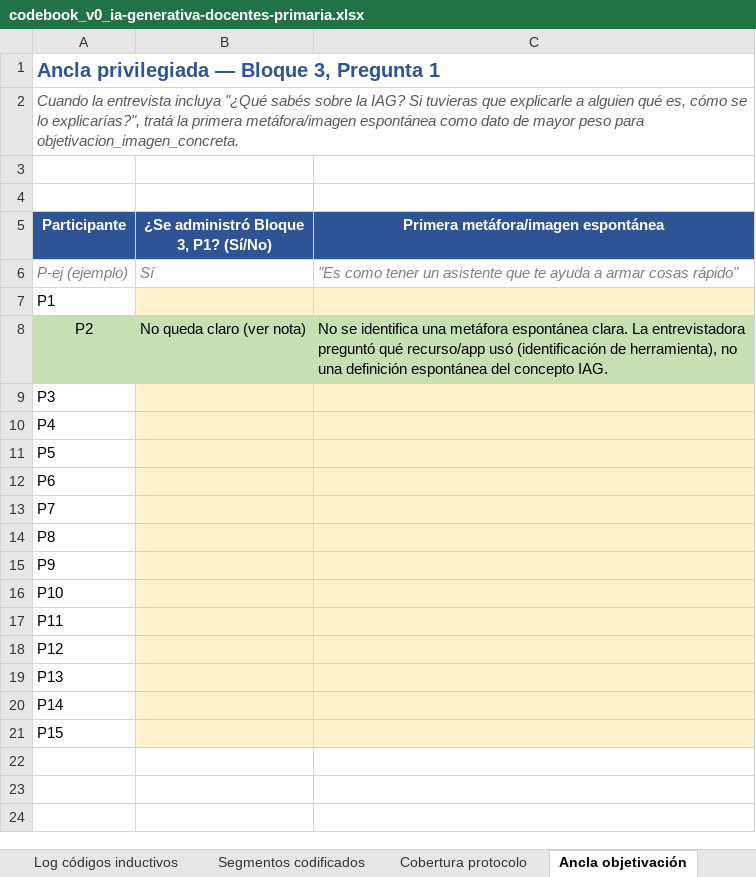
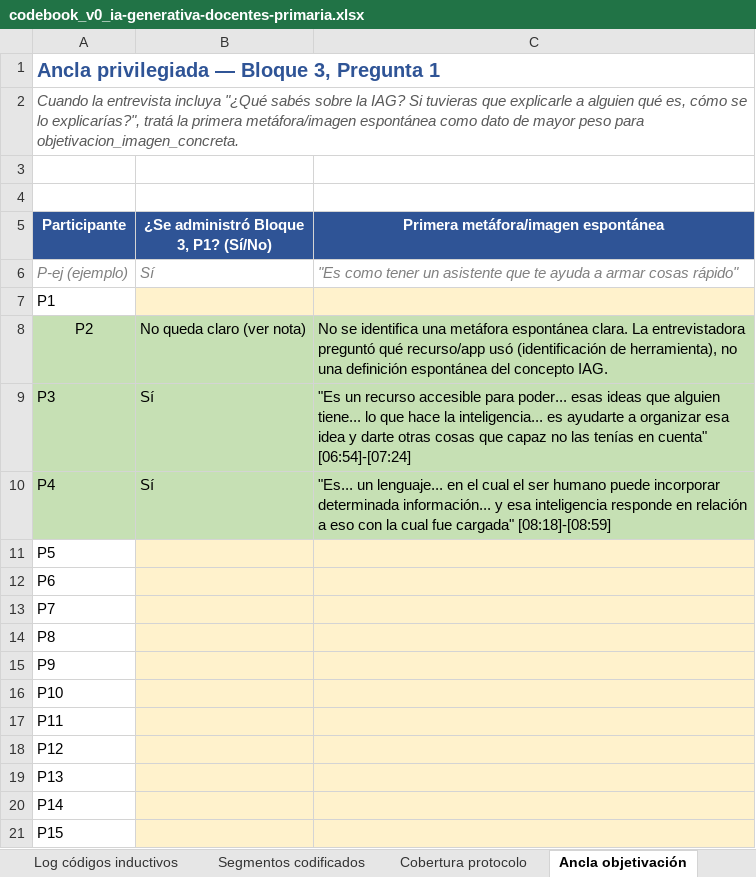
Before and after one commit to marcelaordiz/clo-author, an Excel workbook: quality_reports/strategy/ia-generativa-docentes-primaria/codebook_v0_ia-generativa-docentes-primaria.xlsx, sheet Ancla objetivación, drawn as a sheet; values as stored, in another font and other column widths than the file's, no borders; the diff names each change by its address in the sheet, - before the commit and + after, or states it on an @@ line.

```diff
--- a/quality_reports/strategy/ia-generativa-docentes-primaria/codebook_v0_ia-generativa-docentes-primaria.xlsx (sheet Ancla objetivación)
+++ b/quality_reports/strategy/ia-generativa-docentes-primaria/codebook_v0_ia-generativa-docentes-primaria.xlsx (sheet Ancla objetivación)
-A9:A10 fill: none
+A9:A10 fill: #C6E0B4
-B9:B10: (empty)
+B9:B10: Sí
-B9:C10 fill: #FFF2CC
+B9:C10 fill: #C6E0B4
-C9: (empty)
+C9: "Es un recurso accesible para poder... esas ideas que alguien tiene... lo que hace la inteligencia... es ayudarte a organizar esa idea y darte otras cosas que capaz no las tenías en cuenta" [06:54]-[07:24]
-C10: (empty)
+C10: "Es... un lenguaje... en el cual el ser humano puede incorporar determinada información... y esa inteligencia responde en relación a eso con la cual fue cargada" [08:18]-[08:59]
```
Also changed, not shown: sheet Segmentos codificados, sheet Cobertura protocolo, sheet Saturación, sheet Log códigos inductivos, 6 other files.
